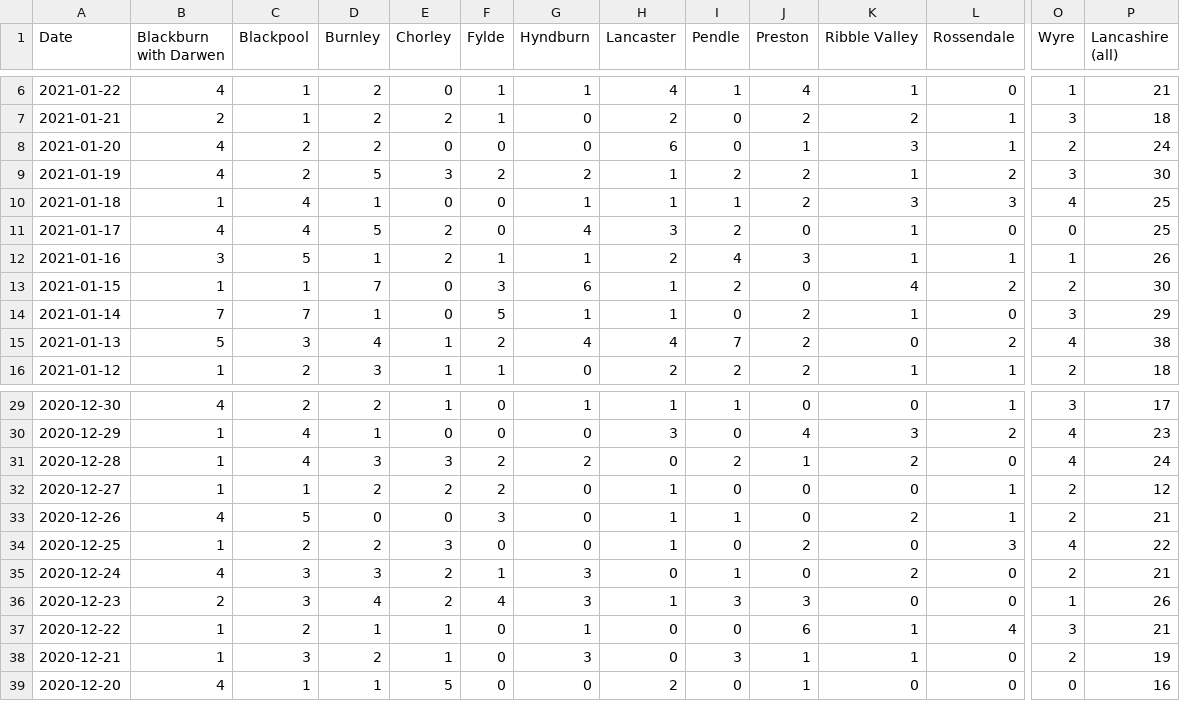
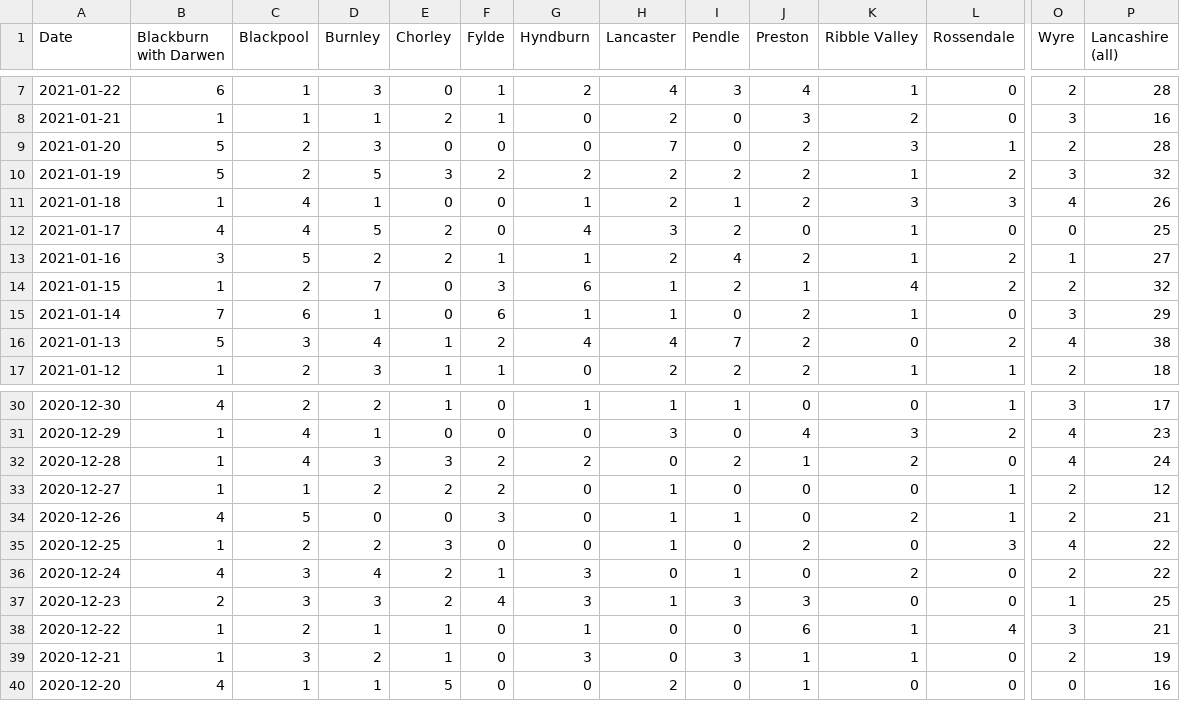
Before and after one commit to paumber/covid-data, a CSV file: Daily_deaths_Lancs.csv, drawn as a sheet; only a part is shown, gaps mark what is left out; addresses are those after the commit; the diff covers the shown part only; the diff names each change by its address in the sheet, - before the commit and + after, or states it on an @@ line.

Commit message:
Update Daily_deaths_Lancs.csv

```diff
--- a/Daily_deaths_Lancs.csv
+++ b/Daily_deaths_Lancs.csv
-B7 (Blackburn with Darwen): 4
+B7 (Blackburn with Darwen): 6
-D7 (Burnley): 2
+D7 (Burnley): 3
-G7 (Hyndburn): 1
+G7 (Hyndburn): 2
-I7 (Pendle): 1
+I7 (Pendle): 3
-O7 (Wyre): 1
+O7 (Wyre): 2
-P7 (Lancashire (all)): 21
+P7 (Lancashire (all)): 28
-B8 (Blackburn with Darwen): 2
+B8 (Blackburn with Darwen): 1
-D8 (Burnley): 2
+D8 (Burnley): 1
-J8 (Preston): 2
+J8 (Preston): 3
-L8 (Rossendale): 1
+L8 (Rossendale): 0
-P8 (Lancashire (all)): 18
+P8 (Lancashire (all)): 16
-B9:B10 (Blackburn with Darwen): 4
+B9:B10 (Blackburn with Darwen): 5
-D9 (Burnley): 2
+D9 (Burnley): 3
-H9 (Lancaster): 6
+H9 (Lancaster): 7
-J9 (Preston): 1
+J9 (Preston): 2
-P9 (Lancashire (all)): 24
+P9 (Lancashire (all)): 28
-H10:H11 (Lancaster): 1
+H10:H11 (Lancaster): 2
-P10 (Lancashire (all)): 30
+P10 (Lancashire (all)): 32
-P11 (Lancashire (all)): 25
+P11 (Lancashire (all)): 26
-D13 (Burnley): 1
+D13 (Burnley): 2
-J13 (Preston): 3
+J13 (Preston): 2
-L13 (Rossendale): 1
+L13 (Rossendale): 2
-P13 (Lancashire (all)): 26
+P13 (Lancashire (all)): 27
-C14 (Blackpool): 1
+C14 (Blackpool): 2
-J14 (Preston): 0
+J14 (Preston): 1
-P14 (Lancashire (all)): 30
+P14 (Lancashire (all)): 32
-C15 (Blackpool): 7
+C15 (Blackpool): 6
-F15 (Fylde): 5
+F15 (Fylde): 6
-D36 (Burnley): 3
+D36 (Burnley): 4
-P36 (Lancashire (all)): 21
+P36 (Lancashire (all)): 22
-D37 (Burnley): 4
+D37 (Burnley): 3
-P37 (Lancashire (all)): 26
+P37 (Lancashire (all)): 25
```
Also changed, not shown: 1 added row and 32 edited cells elsewhere in this file.
